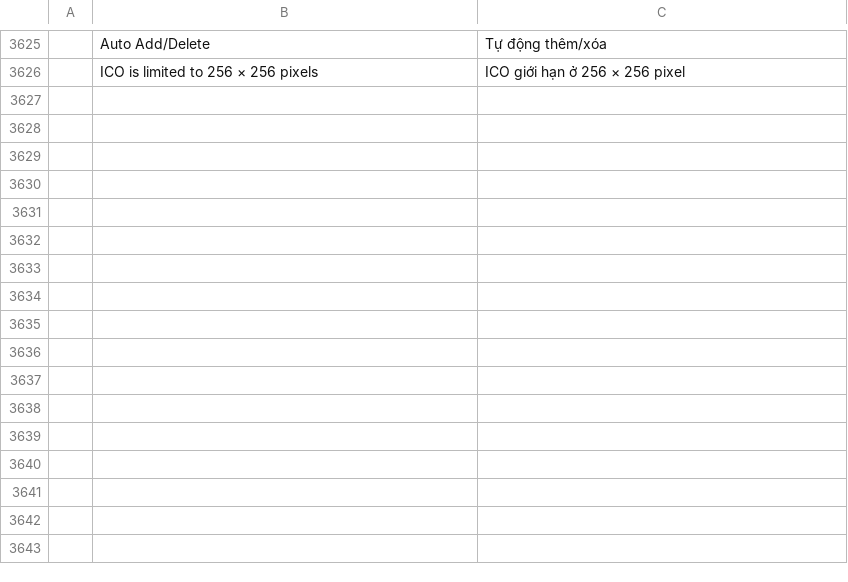
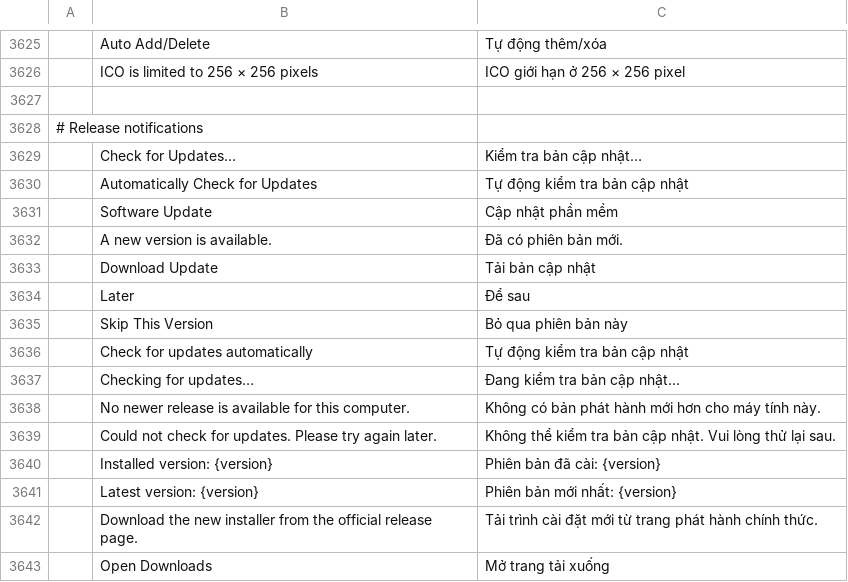
Before and after one commit to tibetanebook-cloud/Nangchen-T.-Studio-Photo, a TSV file: crates/ui-egui/src/i18n/vi.tsv, drawn as a sheet; only a part is shown, gaps mark what is left out; the diff names each change by its address in the sheet, - before the commit and + after, or states it on an @@ line.

```diff
--- a/crates/ui-egui/src/i18n/vi.tsv
+++ b/crates/ui-egui/src/i18n/vi.tsv
+row 3627: (empty)
+row 3628: # Release notifications
+row 3629:  | Check for Updates… | Kiểm tra bản cập nhật…
+row 3630:  | Automatically Check for Updates | Tự động kiểm tra bản cập nhật
+row 3631:  | Software Update | Cập nhật phần mềm
+row 3632:  | A new version is available. | Đã có phiên bản mới.
+row 3633:  | Download Update | Tải bản cập nhật
+row 3634:  | Later | Để sau
+row 3635:  | Skip This Version | Bỏ qua phiên bản này
+row 3636:  | Check for updates automatically | Tự động kiểm tra bản cập nhật
+row 3637:  | Checking for updates… | Đang kiểm tra bản cập nhật…
+row 3638:  | No newer release is available for this computer. | Không có bản phát hành mới hơn cho máy tính này.
+row 3639:  | Could not check for updates. Please try again later. | Không thể kiểm tra bản cập nhật. Vui lòng thử lại sau.
+row 3640:  | Installed version: {version} | Phiên bản đã cài: {version}
+row 3641:  | Latest version: {version} | Phiên bản mới nhất: {version}
+row 3642:  | Download the new installer from the official release page. | Tải trình cài đặt mới từ trang phát hành chính thức.
+row 3643:  | Open Downloads | Mở trang tải xuống
```
Also changed, not shown: crates/ui-egui/src/i18n/el.tsv, crates/ui-egui/src/i18n/fr.tsv, 21 other files.
